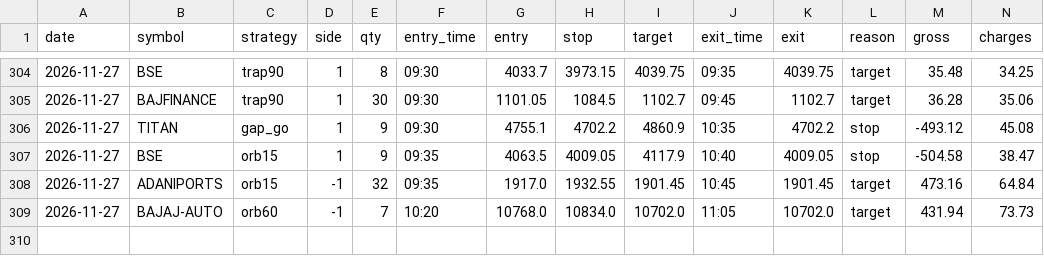
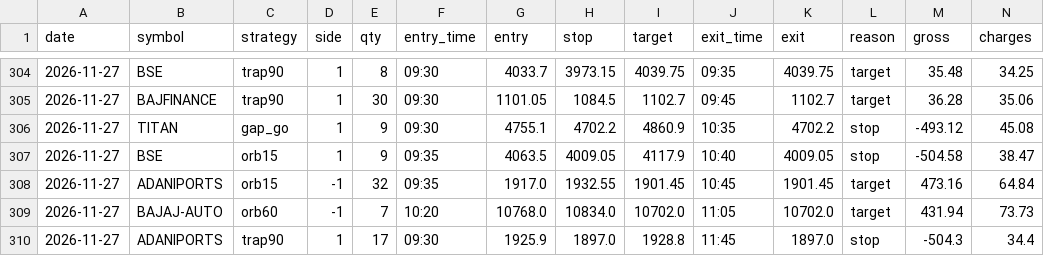
Before and after one commit to kushuvc/nse-paper-trader, a CSV file: paper/journal.csv, drawn as a sheet; only a part is shown, gaps mark what is left out; rows hold the shown columns only; the diff names each change by its address in the sheet, - before the commit and + after, or states it on an @@ line.

```diff
--- a/paper/journal.csv
+++ b/paper/journal.csv
+row 310: 2026-11-27 | ADANIPORTS | trap90 | 1 | 17 | 09:30 | 1925.9 | 1897.0 | 1928.8 | 11:45 | 1897.0 | stop | -504.3 | 34.4
```
Also changed, not shown: 3 other files.
